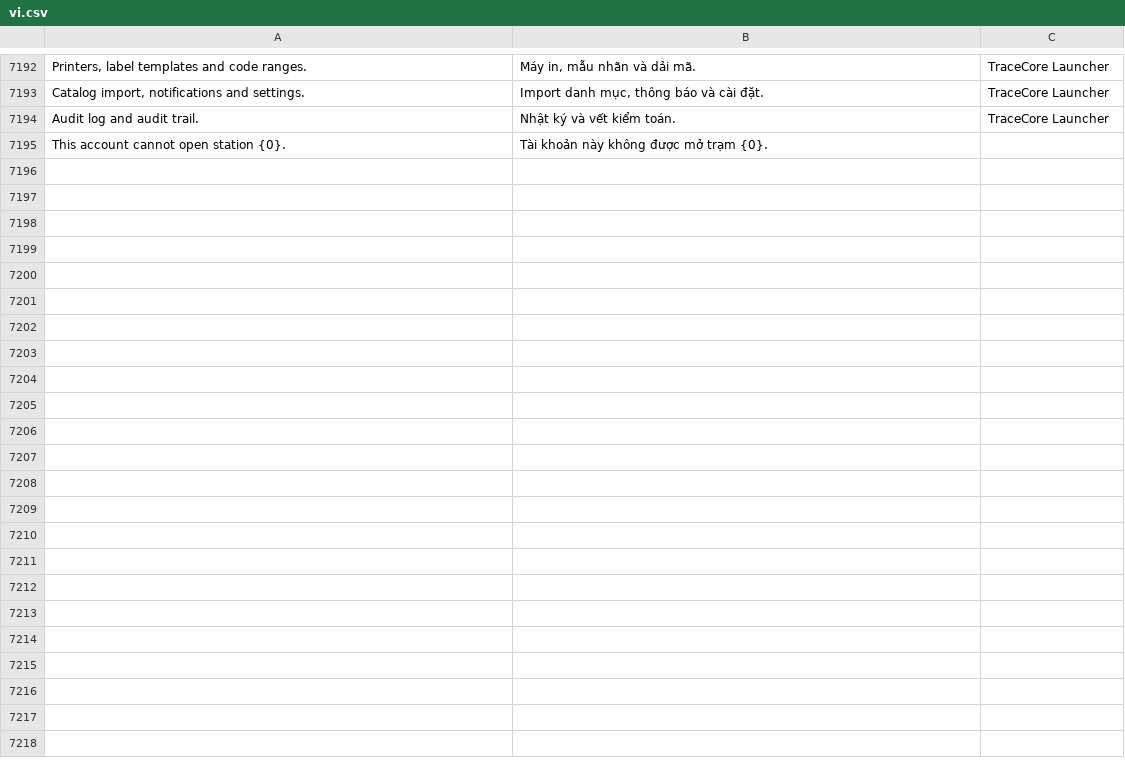
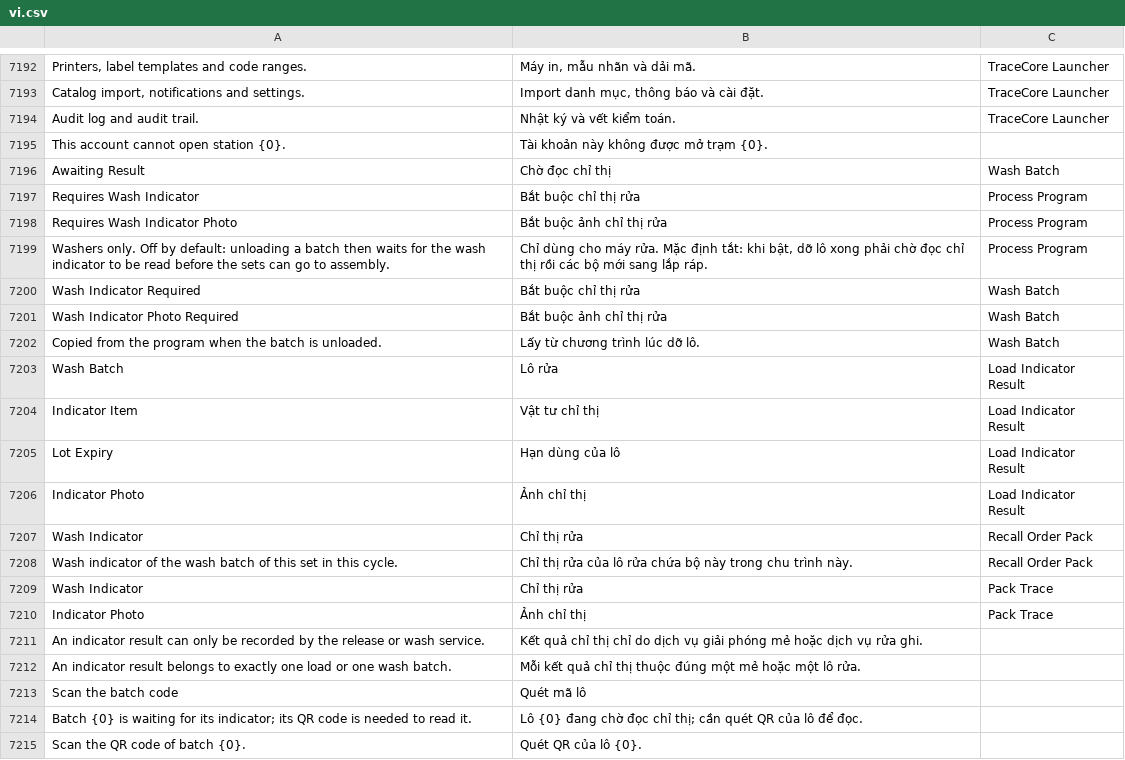
Before and after one commit to mvl26/tracecore, a CSV file: tracecore/translations/vi.csv, drawn as a sheet; only a part is shown, gaps mark what is left out; the diff covers the shown part only.

```diff
--- a/tracecore/translations/vi.csv
+++ b/tracecore/translations/vi.csv
@@ -7195 +7195,21 @@ Audit log and audit trail.,Nhật ký và vết kiểm toán.,TraceCore Launcher
 This account cannot open station {0}.,Tài khoản này không được mở trạm {0}.,
+Awaiting Result,Chờ đọc chỉ thị,Wash Batch
+Requires Wash Indicator,Bắt buộc chỉ thị rửa,Process Program
+Requires Wash Indicator Photo,Bắt buộc ảnh chỉ thị rửa,Process Program
+Washers only. Off by default: unloading a batch then waits for the wash indicator to be read before the sets can go to assembly.,"Chỉ dùng cho máy rửa. Mặc định tắt: khi bật, dỡ lô xong phải chờ đọc chỉ thị rồi các bộ mới sang lắp ráp.",Process Program
+Wash Indicator Required,Bắt buộc chỉ thị rửa,Wash Batch
+Wash Indicator Photo Required,Bắt buộc ảnh chỉ thị rửa,Wash Batch
+Copied from the program when the batch is unloaded.,Lấy từ chương trình lúc dỡ lô.,Wash Batch
+Wash Batch,Lô rửa,Load Indicator Result
+Indicator Item,Vật tư chỉ thị,Load Indicator Result
+Lot Expiry,Hạn dùng của lô,Load Indicator Result
+Indicator Photo,Ảnh chỉ thị,Load Indicator Result
+Wash Indicator,Chỉ thị rửa,Recall Order Pack
+Wash indicator of the wash batch of this set in this cycle.,Chỉ thị rửa của lô rửa chứa bộ này trong chu trình này.,Recall Order Pack
+Wash Indicator,Chỉ thị rửa,Pack Trace
+Indicator Photo,Ảnh chỉ thị,Pack Trace
+An indicator result can only be recorded by the release or wash service.,Kết quả chỉ thị chỉ do dịch vụ giải phóng mẻ hoặc dịch vụ rửa ghi.,
+An indicator result belongs to exactly one load or one wash batch.,Mỗi kết quả chỉ thị thuộc đúng một mẻ hoặc một lô rửa.,
+Scan the batch code,Quét mã lô,
+Batch {0} is waiting for its indicator; its QR code is needed to read it.,Lô {0} đang chờ đọc chỉ thị; cần quét QR của lô để đọc.,
+Scan the QR code of batch {0}.,Quét QR của lô {0}.,
```
Also changed, not shown: 33 added rows elsewhere in this file, 22 other files.
